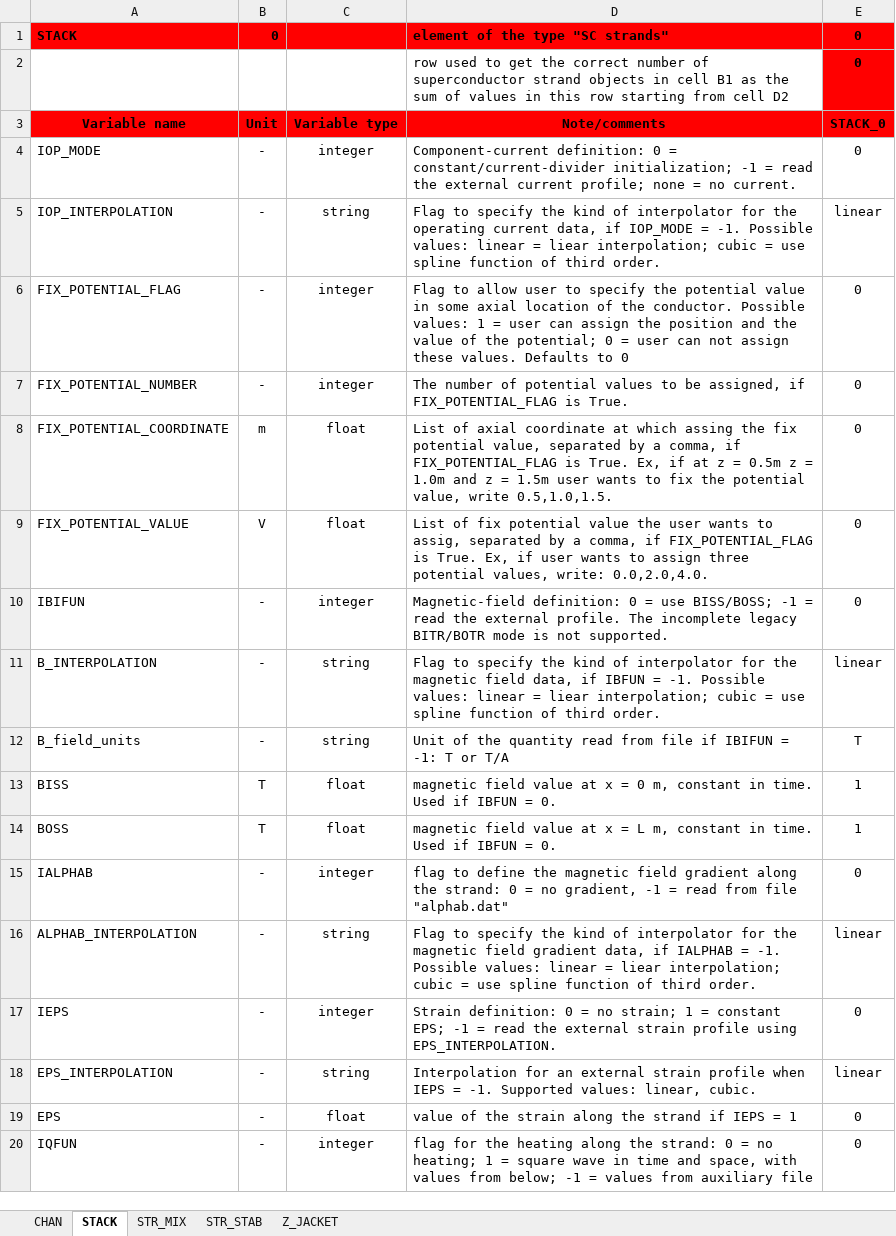
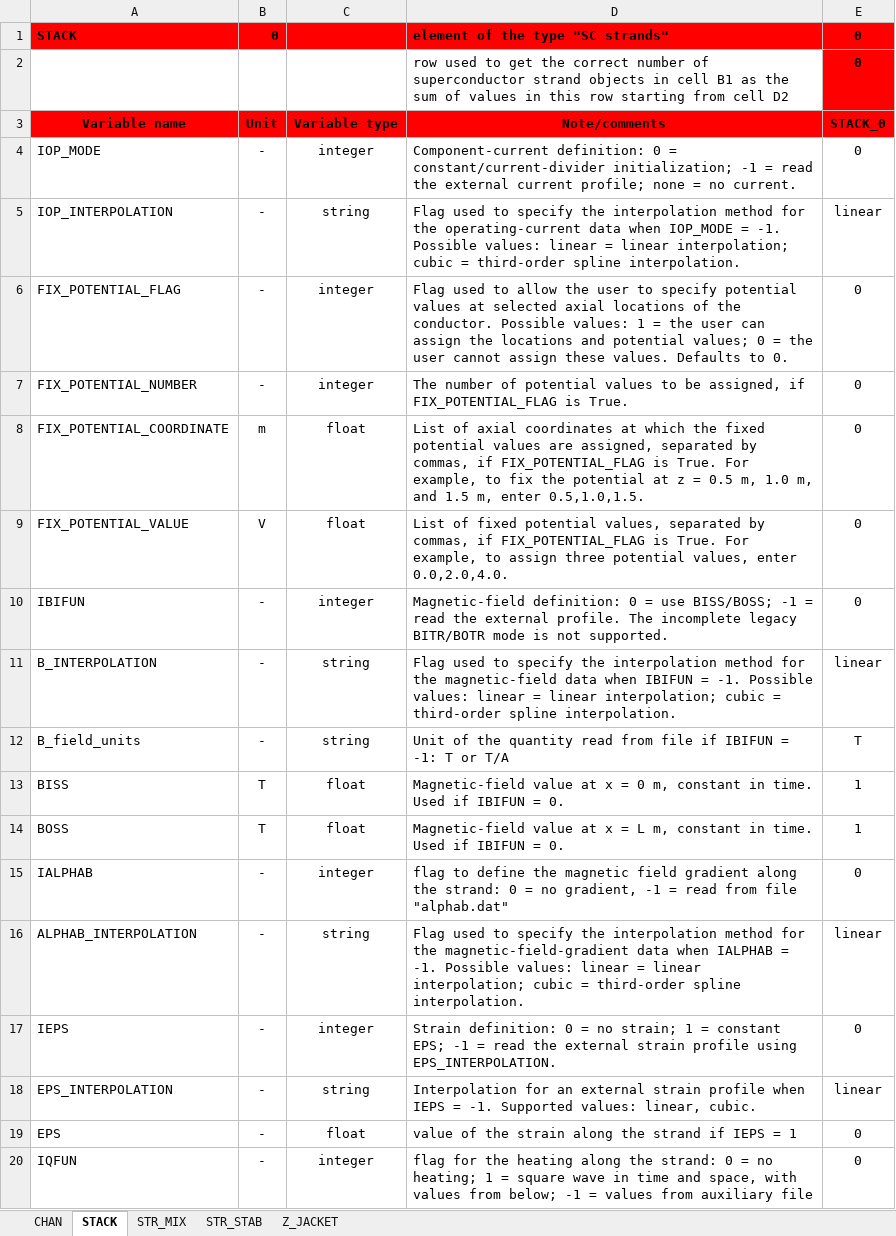
Before and after one commit to MAHTEP/OPENSC2, an Excel workbook: source_code/input_files/input_file_template/template_conductor_1_operation.xlsx, sheet STACK, drawn as a sheet; only a part is shown; values as stored, in another font and other column widths than the file's, no borders; the diff covers the shown part only; the diff names each change by its address in the sheet, - before the commit and + after, or states it on an @@ line.

```diff
--- a/source_code/input_files/input_file_template/template_conductor_1_operation.xlsx (sheet STACK)
+++ b/source_code/input_files/input_file_template/template_conductor_1_operation.xlsx (sheet STACK)
-D5: Flag to specify the kind of interpolator for the operating current data, if IOP_MODE = -1. Possible values: linear = liear interpolation; cubic = use spline function of third order.
+D5: Flag used to specify the interpolation method for the operating-current data when IOP_MODE = -1. Possible values: linear = linear interpolation; cubic = third-order spline interpolation.
-D6: Flag to allow user to specify the potential value in some axial location of the conductor. Possible values: 1 = user can assign the position and the value of the potential; 0 = user can not assign these values. Defaults to 0
+D6: Flag used to allow the user to specify potential values at selected axial locations of the conductor. Possible values: 1 = the user can assign the locations and potential values; 0 = the user cannot assign these values. Defaults to 0.
-D8: …of axial coordinate at which assing the fix potential value, separated by a comma, if FIX_POTENTIAL_FLAG is True. Ex, if at z = 0.5m z = 1.0m and z = 1.5m user wants to fix the potential value, write 0.5,1.0,1.5.
+D8: …of axial coordinates at which the fixed potential values are assigned, separated by commas, if FIX_POTENTIAL_FLAG is True. For example, to fix the potential at z = 0.5 m, 1.0 m, and 1.5 m, enter 0.5,1.0,1.5.
-D9: List of fix potential value the user wants to assig, separated by a comma, if FIX_POTENTIAL_FLAG is True. Ex, if user wants to assign three potential values, write: 0.0,2.0,4.0.
+D9: List of fixed potential values, separated by commas, if FIX_POTENTIAL_FLAG is True. For example, to assign three potential values, enter 0.0,2.0,4.0.
-D11: Flag to specify the kind of interpolator for the magnetic field data, if IBFUN = -1. Possible values: linear = liear interpolation; cubic = use spline function of third order.
+D11: Flag used to specify the interpolation method for the magnetic-field data when IBIFUN = -1. Possible values: linear = linear interpolation; cubic = third-order spline interpolation.
-D13: magnetic field value at x = 0 m, constant in time. Used if IBFUN = 0.
+D13: Magnetic-field value at x = 0 m, constant in time. Used if IBIFUN = 0.
-D14: magnetic field value at x = L m, constant in time. Used if IBFUN = 0.
+D14: Magnetic-field value at x = L m, constant in time. Used if IBIFUN = 0.
-D16: Flag to specify the kind of interpolator for the magnetic field gradient data, if IALPHAB = -1. Possible values: linear = liear interpolation; cubic = use spline function of third order.
+D16: Flag used to specify the interpolation method for the magnetic-field-gradient data when IALPHAB = -1. Possible values: linear = linear interpolation; cubic = third-order spline interpolation.
```
Also changed, not shown: 3 edited cells elsewhere in this sheet, sheet STR_MIX, sheet STR_STAB, sheet Z_JACKET, sheet CHAN, source_code/input_files/input_file_template/template_conductor_1_input.xlsx, source_code/input_files/input_file_template/template_conductor_definition.xlsx, 5 other files.
